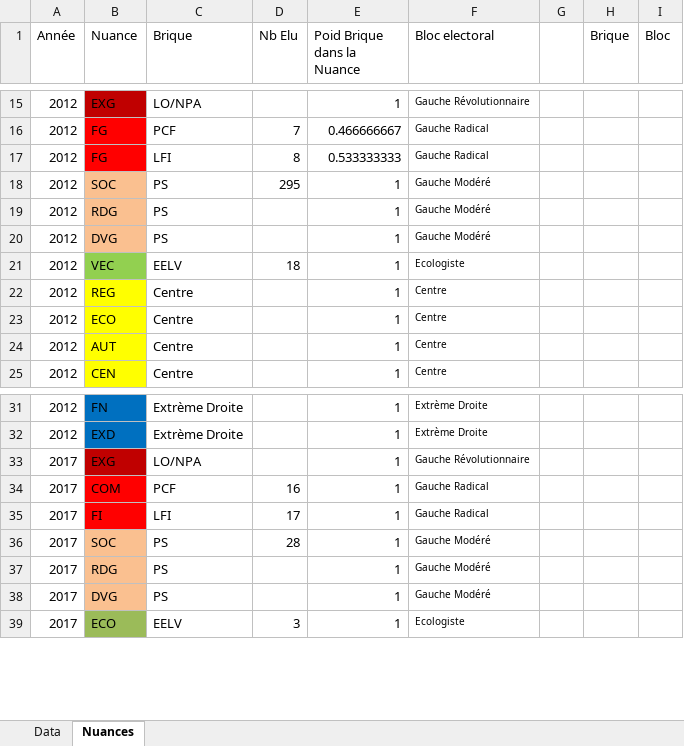
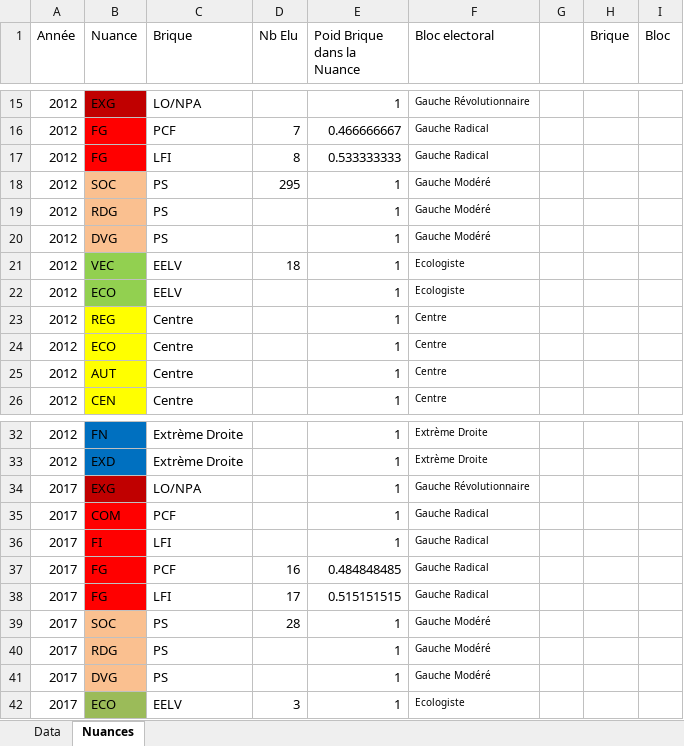
Before and after one commit to strolcity/PCF43-SITE, an Excel workbook: Data_Election.xlsx, sheet Nuances, drawn as a sheet; only a part is shown, gaps mark what is left out; values as stored, in another font and other column widths than the file's, no borders; addresses are those after the commit; the diff names each change by its address in the sheet, - before the commit and + after, or states it on an @@ line.

Commit message:
modif nuance xls

```diff
--- a/Data_Election.xlsx (sheet Nuances)
+++ b/Data_Election.xlsx (sheet Nuances)
+row 22: 2012 | ECO | EELV |  | 1 | Ecologiste
-D35 (Nb Elu): 16
+D35 (Nb Elu): (empty)
-D36 (Nb Elu): 17
+D36 (Nb Elu): (empty)
+row 37: 2017 | FG | PCF | 16 | 0.484848485 | Gauche Radical
+row 38: 2017 | FG | LFI | 17 | 0.515151515 | Gauche Radical
```
Also changed, not shown: sheet Data, formulas that keep their value, 2 other files.
